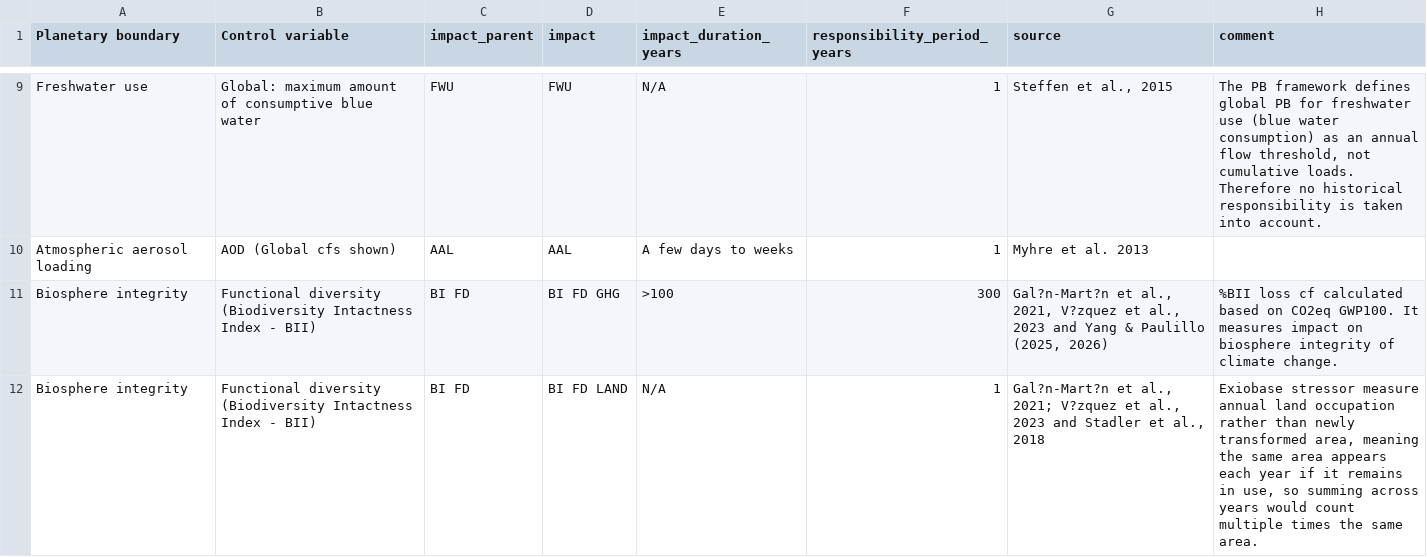
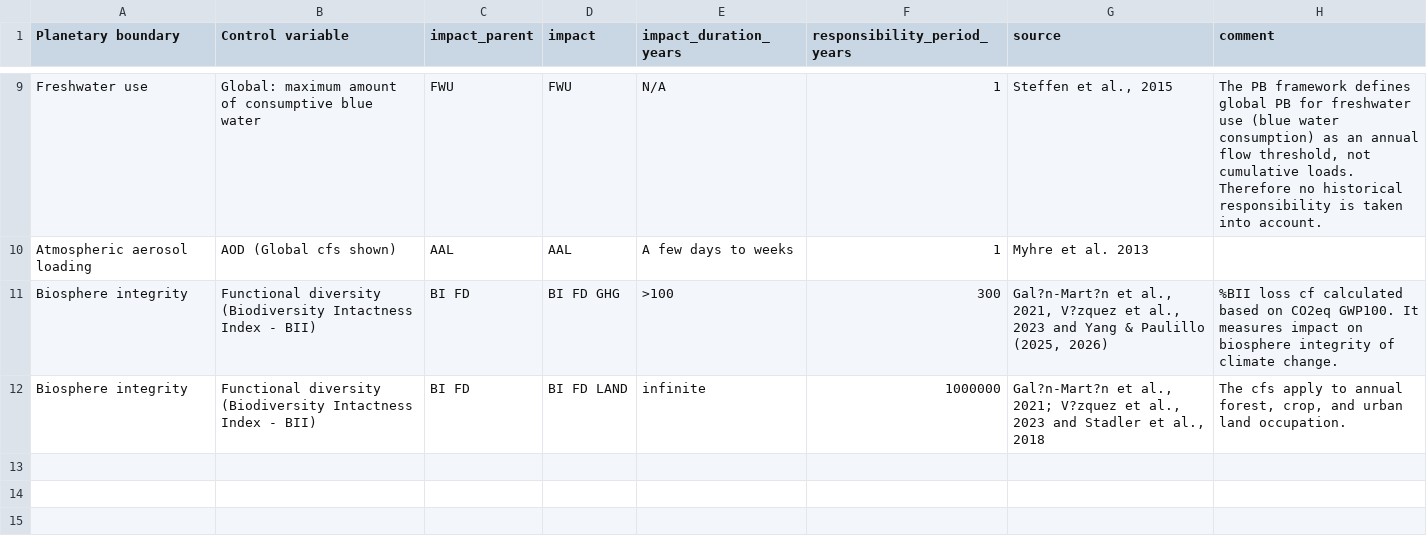
Before and after one commit to AESAtoolkit/pyaesa, a CSV file: pyaesa/workspace_initialisation/prerequisites/mrio/exiobase_3/lcia/responsibility_periods/pb_lcia_rps.csv, drawn as a sheet; only a part is shown, gaps mark what is left out.

Commit message:
Update in pb-lcia responsibility period of biosphere integrity land component (BI FD Land)

```diff
--- a/pyaesa/workspace_initialisation/prerequisites/mrio/exiobase_3/lcia/responsibility_periods/pb_lcia_rps.csv
+++ b/pyaesa/workspace_initialisation/prerequisites/mrio/exiobase_3/lcia/responsibility_periods/pb_lcia_rps.csv
@@ -11,2 +11,2 @@
 "Biosphere integrity","Functional diversity (Biodiversity Intactness Index - BII)","BI FD","BI FD GHG",">100","300","Gal?n-Mart?n et al., 2021, V?zquez et al., 2023 and Yang & Paulillo (2025, 2026)","%BII loss cf calculated based on CO2eq GWP100. It measures impact on biosphere integrity of climate change."
-"Biosphere integrity","Functional diversity (Biodiversity Intactness Index - BII)","BI FD","BI FD LAND","N/A","1","Gal?n-Mart?n et al., 2021; V?zquez et al., 2023 and Stadler et al., 2018","Exiobase stressor measure annual land occupation rather than newly transformed area, meaning the same area appears each year if it remains in use, so summing across years would  count multiple times the same area."
+"Biosphere integrity","Functional diversity (Biodiversity Intactness Index - BII)","BI FD","BI FD LAND","infinite","1000000","Gal?n-Mart?n et al., 2021; V?zquez et al., 2023 and Stadler et al., 2018","The cfs apply to annual forest, crop, and urban land occupation."
```
